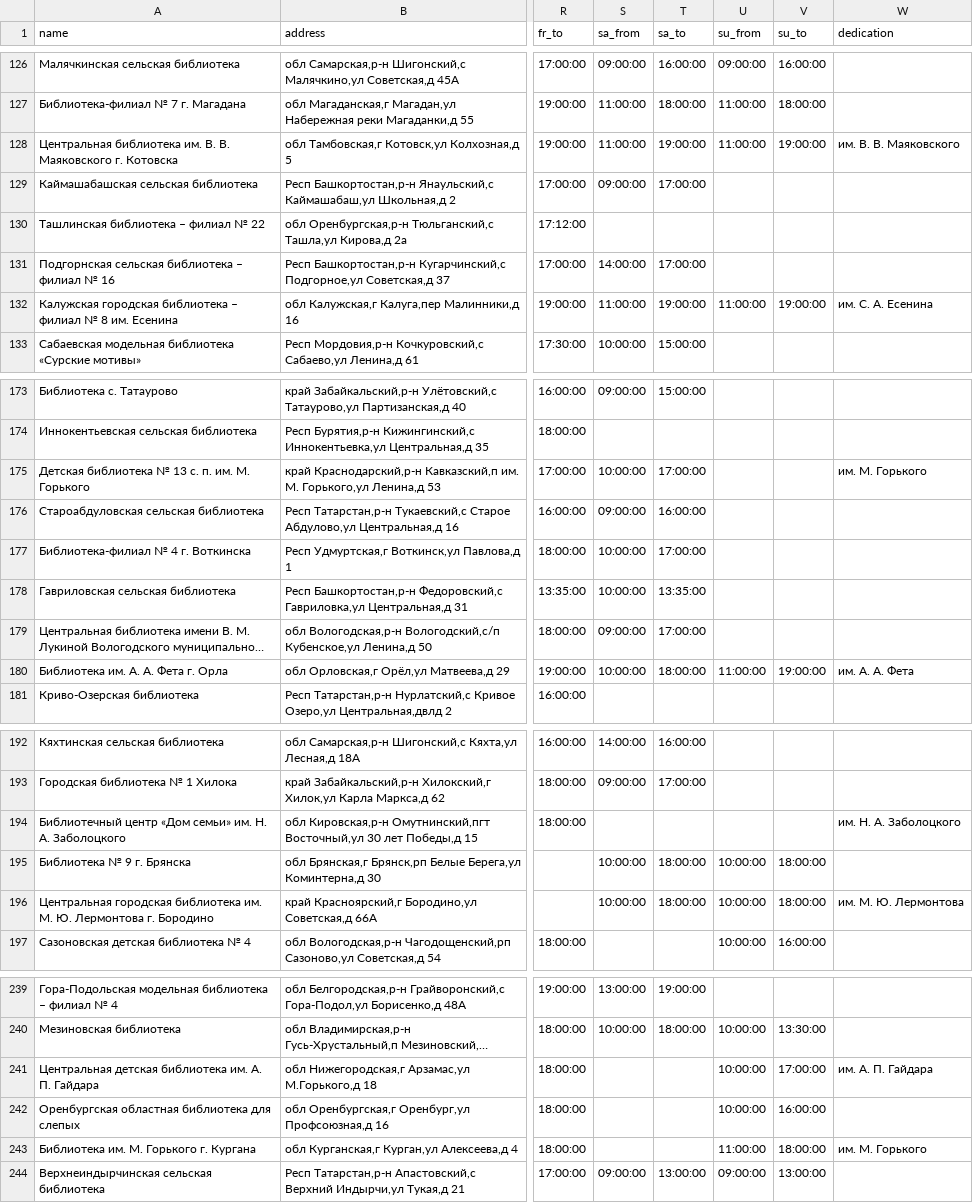
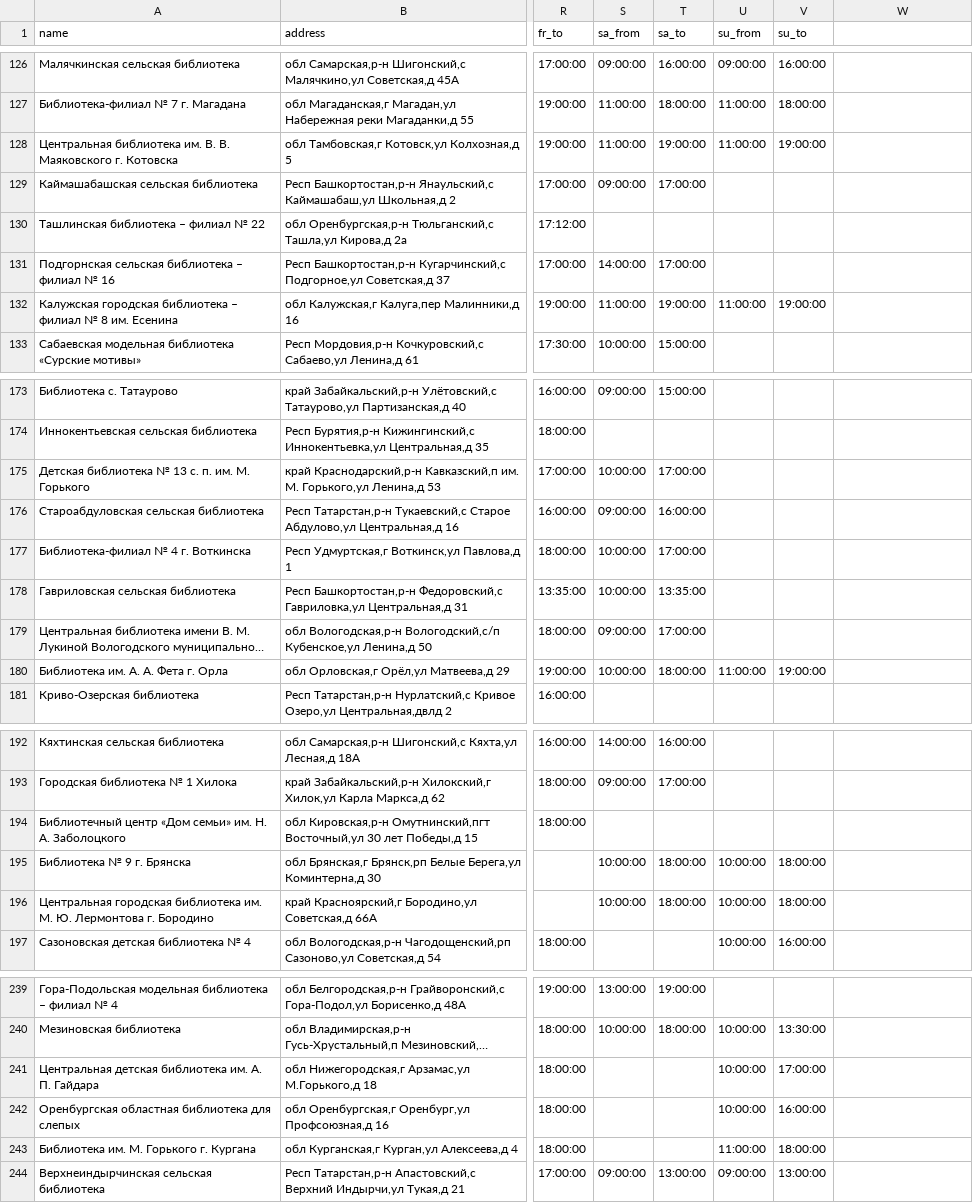
Before and after one commit to agricolamz/daR4hs, a CSV file: data/1.8.8.csv, drawn as a sheet; only a part is shown, gaps mark what is left out; long unchanged cells end in …; the diff covers the shown part only; the diff names each change by its address in the sheet, - before the commit and + after, or states it on an @@ line.

```diff
--- a/data/1.8.8.csv
+++ b/data/1.8.8.csv
-W1: dedication
+W1: (empty)
-W128: им. В. В. Маяковского
+W128: (empty)
-W132: им. С. А. Есенина
+W132: (empty)
-W175: им. М. Горького
+W175: (empty)
-W180: им. А. А. Фета
+W180: (empty)
-W194: им. Н. А. Заболоцкого
+W194: (empty)
-W196: им. М. Ю. Лермонтова
+W196: (empty)
-W241: им. А. П. Гайдара
+W241: (empty)
-W243: им. М. Горького
+W243: (empty)
```
Also changed, not shown: 6 edited cells elsewhere in this file, data/1.8.1.csv, data/1.8.10.csv, 37 other files.
